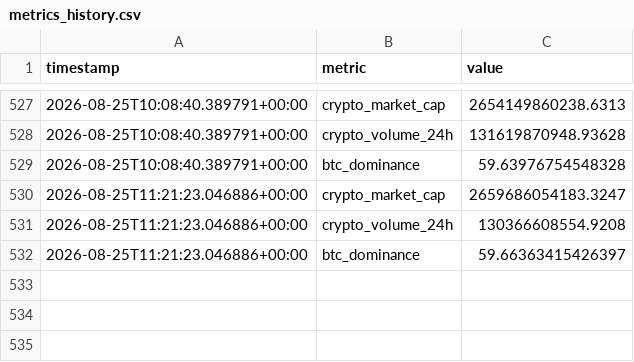
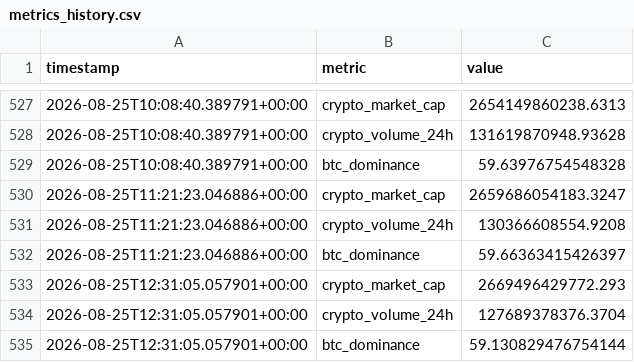
Before and after one commit to nomi62300/crypto-news-bot, a CSV file: metrics_history.csv, drawn as a sheet; only a part is shown, gaps mark what is left out.

```diff
--- a/metrics_history.csv
+++ b/metrics_history.csv
@@ -532 +532,4 @@ timestamp,metric,value
 2026-08-25T11:21:23.046886+00:00,btc_dominance,59.66363415426397
+2026-08-25T12:31:05.057901+00:00,crypto_market_cap,2669496429772.293
+2026-08-25T12:31:05.057901+00:00,crypto_volume_24h,127689378376.3704
+2026-08-25T12:31:05.057901+00:00,btc_dominance,59.130829476754144
```
Also changed, not shown: 3 other files.
